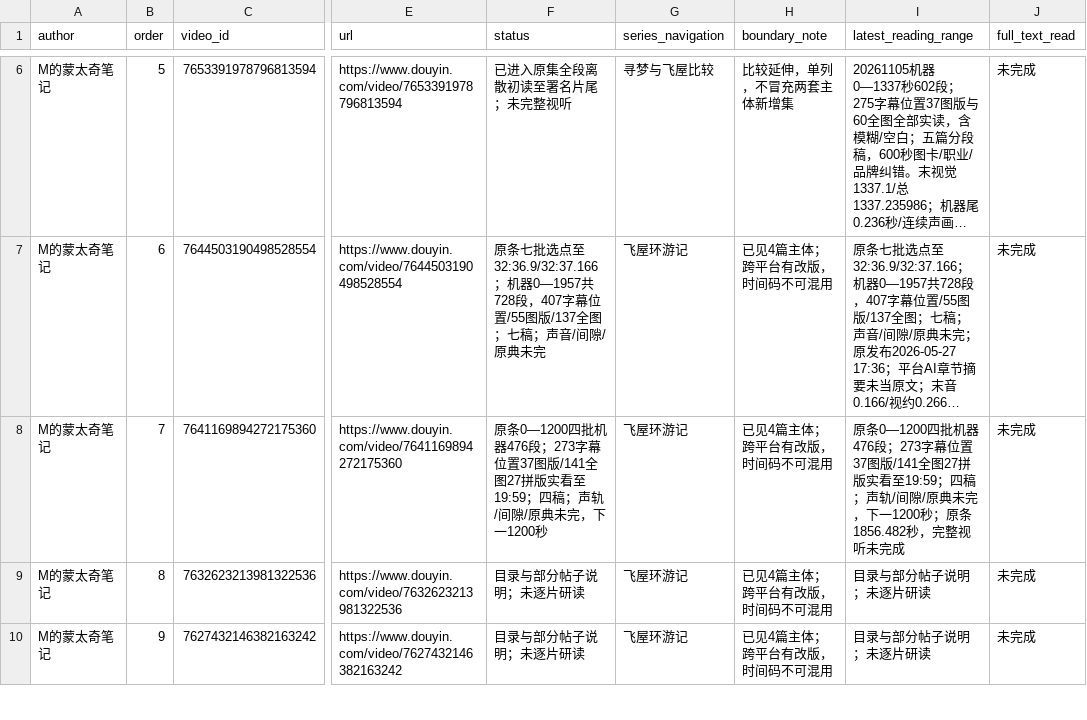
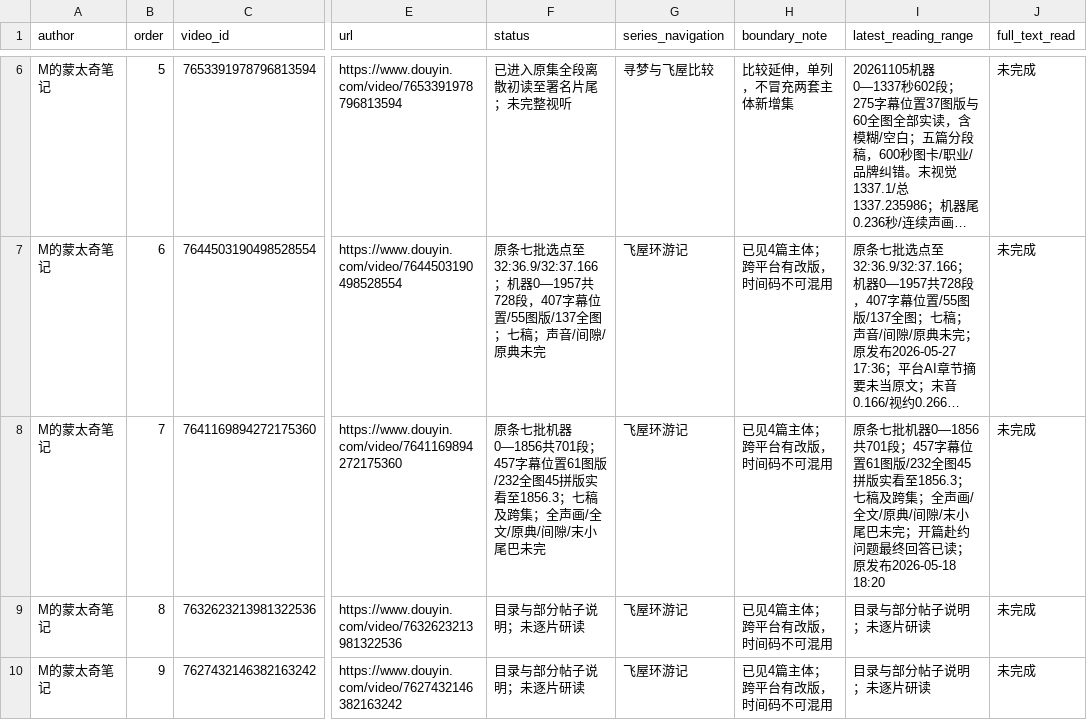
Before and after one commit to 8j-design/film-director-library, a CSV file: projects/director/导演表达/20261026-拉片与整体构思/逐集覆盖台账-20261026.csv, drawn as a sheet; only a part is shown, gaps mark what is left out; long unchanged cells end in …; the diff names each change by its address in the sheet, - before the commit and + after, or states it on an @@ line.

```diff
--- a/projects/director/导演表达/20261026-拉片与整体构思/逐集覆盖台账-20261026.csv
+++ b/projects/director/导演表达/20261026-拉片与整体构思/逐集覆盖台账-20261026.csv
-F8 (status): 原条0—1200四批机器476段；273字幕位置37图版/141全图27拼版实看至19:59；四稿；声轨/间隙/原典未完，下一1200秒
+F8 (status): 原条七批机器0—1856共701段；457字幕位置61图版/232全图45拼版实看至1856.3；七稿及跨集；全声画/全文/原典/间隙/末小尾巴未完
-I8 (latest_reading_range): 原条0—1200四批机器476段；273字幕位置37图版/141全图27拼版实看至19:59；四稿；声轨/间隙/原典未完，下一1200秒；原条1856.482秒，完整视听未完成
+I8 (latest_reading_range): 原条七批机器0—1856共701段；457字幕位置61图版/232全图45拼版实看至1856.3；七稿及跨集；全声画/全文/原典/间隙/末小尾巴未完；开篇赴约问题最终回答已读；原发布2026-05-18 18:20
```
Also changed, not shown: projects/director/导演表达/20261026-拉片与整体构思/两位作者可见作品导航-20261026.csv, 10 other files.
